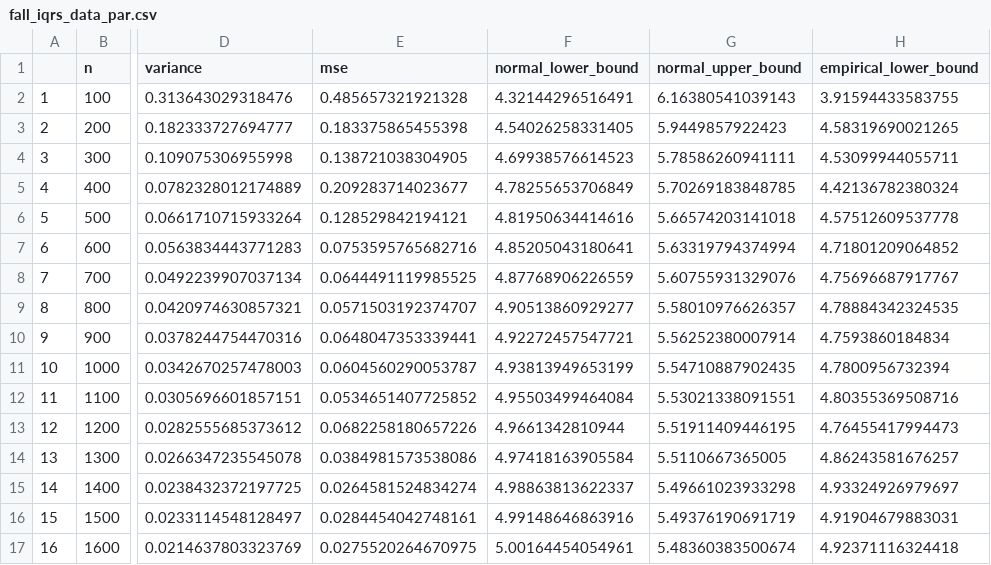
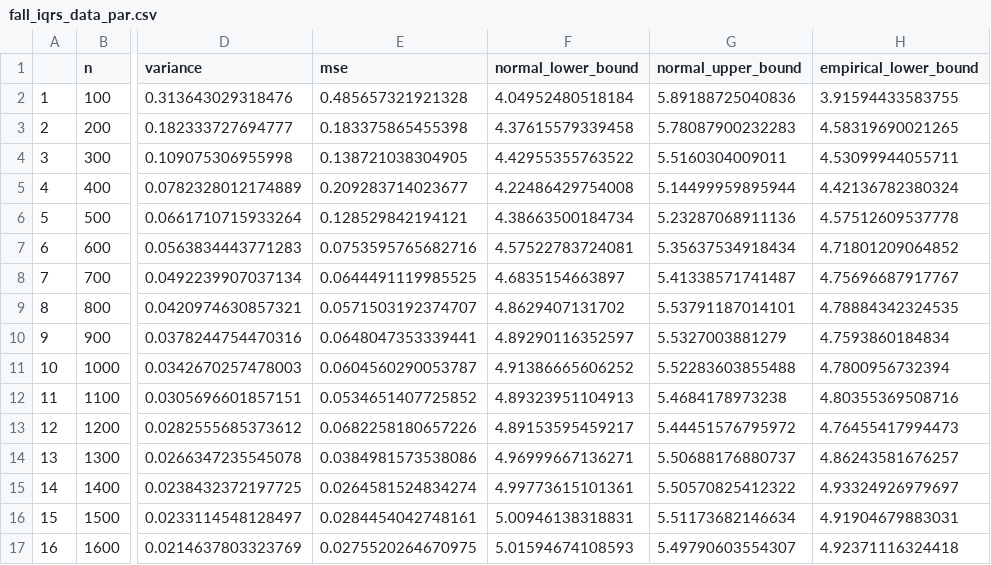
Before and after one commit to seangrimm/STAT403, a CSV file: fall_iqrs_data_par.csv, drawn as a sheet; only a part is shown, gaps mark what is left out; the diff covers the shown part only; the diff names each change by its address in the sheet, - before the commit and + after, or states it on an @@ line.

```diff
--- a/fall_iqrs_data_par.csv
+++ b/fall_iqrs_data_par.csv
-F2 (normal_lower_bound): 4.32144296516491
+F2 (normal_lower_bound): 4.04952480518184
-G2 (normal_upper_bound): 6.16380541039143
+G2 (normal_upper_bound): 5.89188725040836
-F3 (normal_lower_bound): 4.54026258331405
+F3 (normal_lower_bound): 4.37615579339458
-G3 (normal_upper_bound): 5.9449857922423
+G3 (normal_upper_bound): 5.78087900232283
-F4 (normal_lower_bound): 4.69938576614523
+F4 (normal_lower_bound): 4.42955355763522
-G4 (normal_upper_bound): 5.78586260941111
+G4 (normal_upper_bound): 5.5160304009011
-F5 (normal_lower_bound): 4.78255653706849
+F5 (normal_lower_bound): 4.22486429754008
-G5 (normal_upper_bound): 5.70269183848785
+G5 (normal_upper_bound): 5.14499959895944
-F6 (normal_lower_bound): 4.81950634414616
+F6 (normal_lower_bound): 4.38663500184734
-G6 (normal_upper_bound): 5.66574203141018
+G6 (normal_upper_bound): 5.23287068911136
-F7 (normal_lower_bound): 4.85205043180641
+F7 (normal_lower_bound): 4.57522783724081
-G7 (normal_upper_bound): 5.63319794374994
+G7 (normal_upper_bound): 5.35637534918434
-F8 (normal_lower_bound): 4.87768906226559
+F8 (normal_lower_bound): 4.6835154663897
-G8 (normal_upper_bound): 5.60755931329076
+G8 (normal_upper_bound): 5.41338571741487
-F9 (normal_lower_bound): 4.90513860929277
+F9 (normal_lower_bound): 4.8629407131702
-G9 (normal_upper_bound): 5.58010976626357
+G9 (normal_upper_bound): 5.53791187014101
-F10 (normal_lower_bound): 4.92272457547721
+F10 (normal_lower_bound): 4.89290116352597
-G10 (normal_upper_bound): 5.56252380007914
+G10 (normal_upper_bound): 5.5327003881279
-F11 (normal_lower_bound): 4.93813949653199
+F11 (normal_lower_bound): 4.91386665606252
-G11 (normal_upper_bound): 5.54710887902435
+G11 (normal_upper_bound): 5.52283603855488
-F12 (normal_lower_bound): 4.95503499464084
+F12 (normal_lower_bound): 4.89323951104913
-G12 (normal_upper_bound): 5.53021338091551
+G12 (normal_upper_bound): 5.4684178973238
-F13 (normal_lower_bound): 4.9661342810944
+F13 (normal_lower_bound): 4.89153595459217
-G13 (normal_upper_bound): 5.51911409446195
+G13 (normal_upper_bound): 5.44451576795972
-F14 (normal_lower_bound): 4.97418163905584
+F14 (normal_lower_bound): 4.96999667136271
-G14 (normal_upper_bound): 5.5110667365005
+G14 (normal_upper_bound): 5.50688176880737
-F15 (normal_lower_bound): 4.98863813622337
+F15 (normal_lower_bound): 4.99773615101361
-G15 (normal_upper_bound): 5.49661023933298
+G15 (normal_upper_bound): 5.50570825412322
-F16 (normal_lower_bound): 4.99148646863916
+F16 (normal_lower_bound): 5.00946138318831
-G16 (normal_upper_bound): 5.49376190691719
+G16 (normal_upper_bound): 5.51173682146634
-F17 (normal_lower_bound): 5.00164454054961
+F17 (normal_lower_bound): 5.01594674108593
-G17 (normal_upper_bound): 5.48360383500674
+G17 (normal_upper_bound): 5.49790603554307
```
Also changed, not shown: 66 edited cells elsewhere in this file, fall_medians_data_par.csv, spr_iqrs_data_par.csv, 3 other files.
